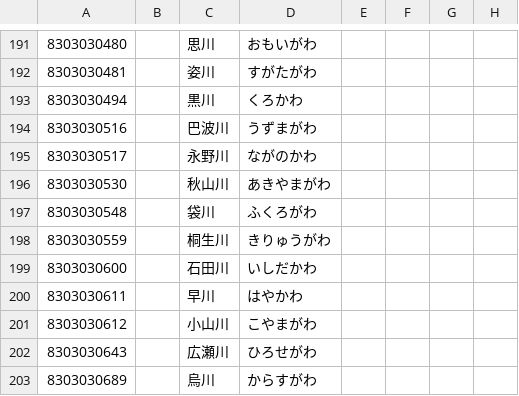
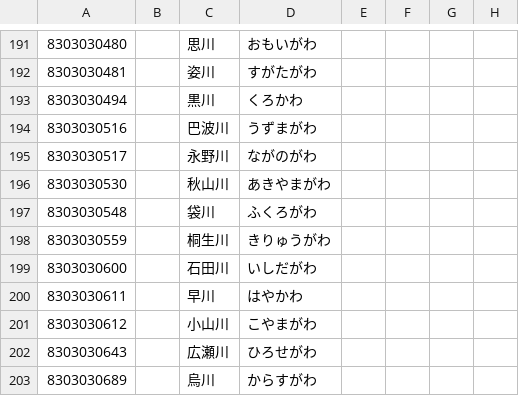
Before and after one commit to ingen084/jma-code-dictionary, a CSV file: csv/AreaRiver.csv, drawn as a sheet; only a part is shown, gaps mark what is left out.

```diff
--- a/csv/AreaRiver.csv
+++ b/csv/AreaRiver.csv
@@ -194,3 +194,3 @@
 8303030516,,巴波川,うずまがわ,,,,
-8303030517,,永野川,ながのかわ,,,,
+8303030517,,永野川,ながのがわ,,,,
 8303030530,,秋山川,あきやまがわ,,,,
@@ -198,3 +198,3 @@
 8303030559,,桐生川,きりゅうがわ,,,,
-8303030600,,石田川,いしだかわ,,,,
+8303030600,,石田川,いしだがわ,,,,
 8303030611,,早川,はやかわ,,,,
```
Also changed, not shown: csv/AreaFloodForecast.csv, csv/WaterLevelStation.csv.
